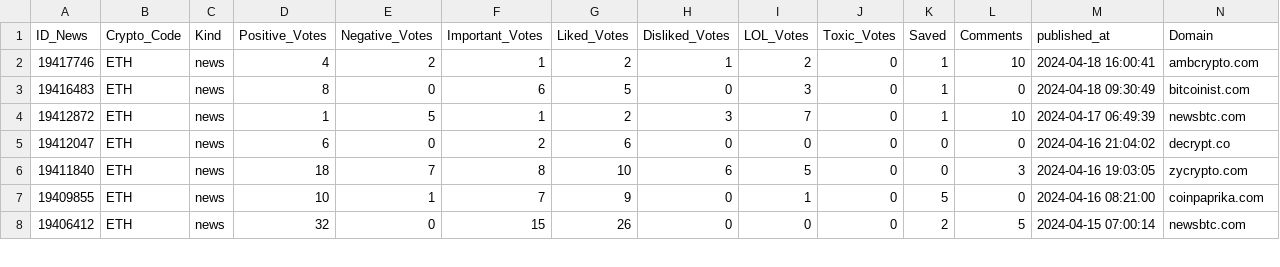
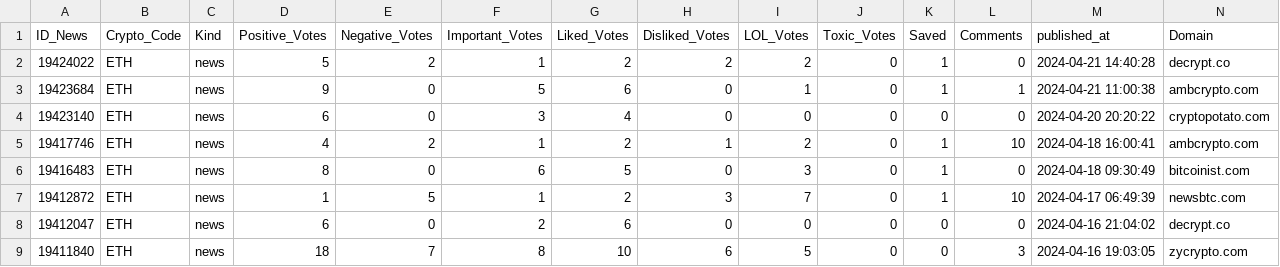
Before and after one commit to thuerand/Gruppenarbeit_ADS, a CSV file: Data_cryptonews/ETH_cryptonews.csv, drawn as a sheet; only a part is shown; the shorter side is filled out with more unchanged rows.

```diff
--- a/Data_cryptonews/ETH_cryptonews.csv
+++ b/Data_cryptonews/ETH_cryptonews.csv
@@ -1,2 +1,5 @@
 ID_News,Crypto_Code,Kind,Positive_Votes,Negative_Votes,Important_Votes,Liked_Votes,Disliked_Votes,LOL_Votes,Toxic_Votes,Saved,Comments,published_at,Domain
+19424022,ETH,news,5,2,1,2,2,2,0,1,0,2024-04-21 14:40:28,decrypt.co
+19423684,ETH,news,9,0,5,6,0,1,0,1,1,2024-04-21 11:00:38,ambcrypto.com
+19423140,ETH,news,6,0,3,4,0,0,0,0,0,2024-04-20 20:20:22,cryptopotato.com
 19417746,ETH,news,4,2,1,2,1,2,0,1,10,2024-04-18 16:00:41,ambcrypto.com
```
Also changed, not shown: Data_cryptonews/BTC_cryptonews.csv, Data_cryptonews/HQ_newsagency.csv, 11 other files.
